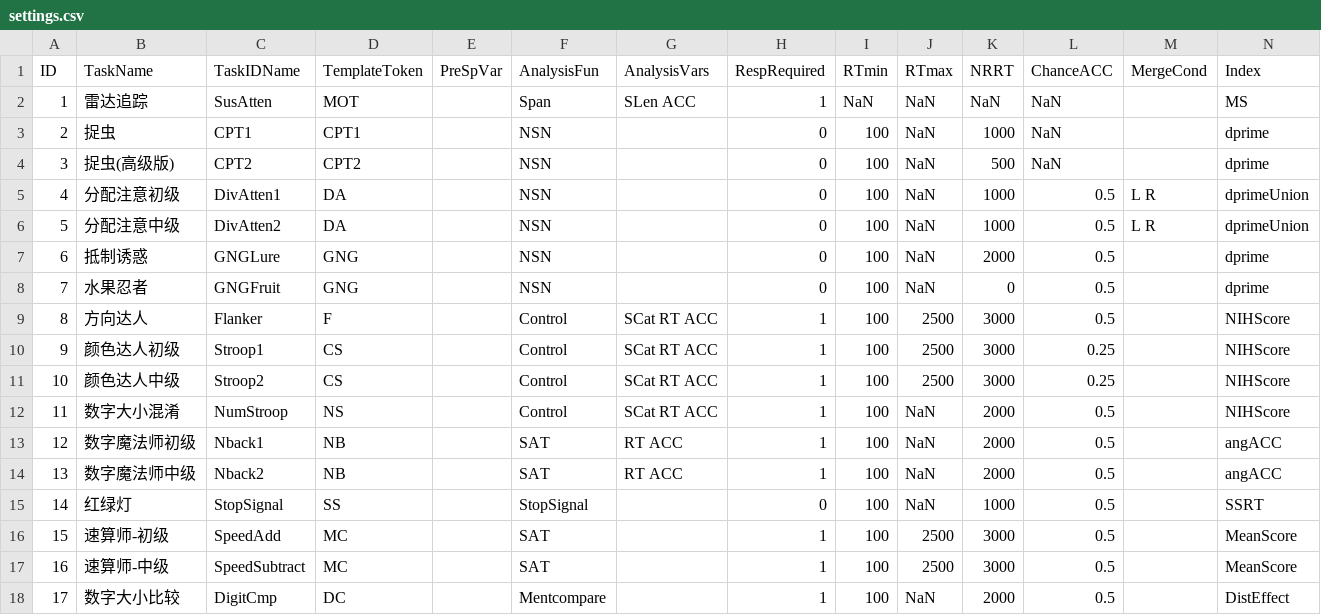
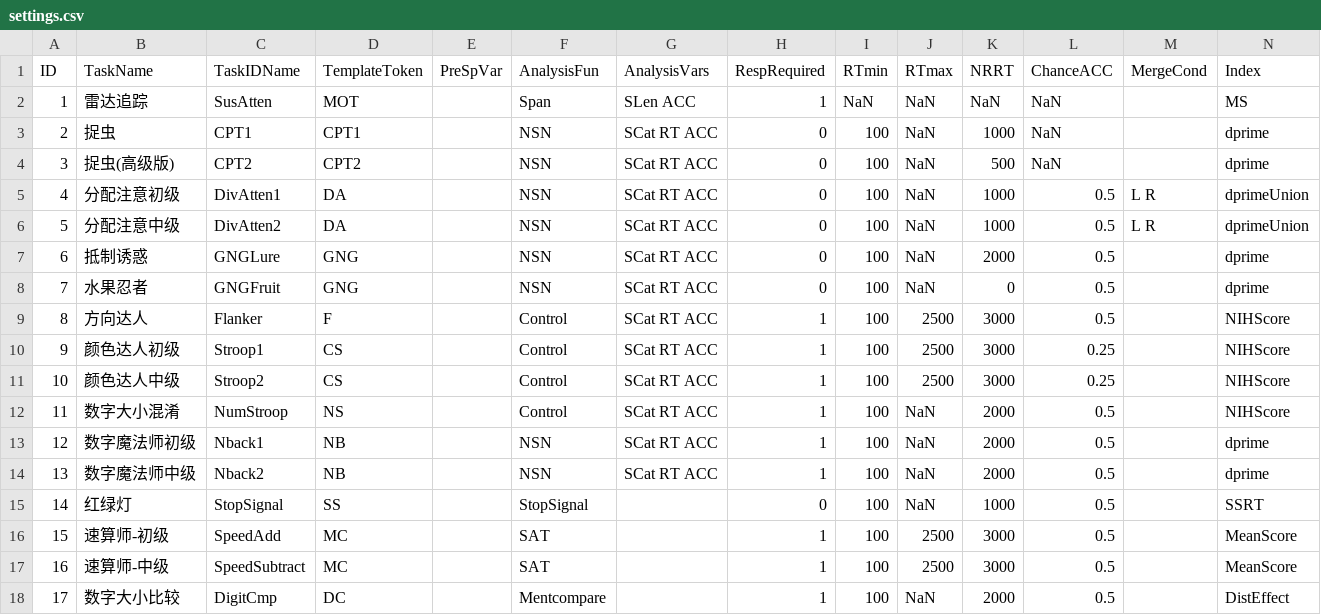
Before and after one commit to iquizoo/rawdata-parser, a CSV file: config/settings.csv, drawn as a sheet; only a part is shown.

Commit message:
NEW PROTOCOL: now support for 'NSN' task is okay.

```diff
--- a/config/settings.csv
+++ b/config/settings.csv
@@ -2,8 +2,8 @@ ID,TaskName,TaskIDName,TemplateToken,PreSpVar,AnalysisFun,AnalysisVars,RespRequi
 1,"雷达追踪","SusAtten","MOT","","Span","SLen ACC",1,NaN,NaN,NaN,NaN,"","MS"
-2,"捉虫","CPT1","CPT1","","NSN","",0,100,NaN,1000,NaN,"","dprime"
-3,"捉虫(高级版)","CPT2","CPT2","","NSN","",0,100,NaN,500,NaN,"","dprime"
-4,"分配注意初级","DivAtten1","DA","","NSN","",0,100,NaN,1000,0.5,"L R","dprimeUnion"
-5,"分配注意中级","DivAtten2","DA","","NSN","",0,100,NaN,1000,0.5,"L R","dprimeUnion"
-6,"抵制诱惑","GNGLure","GNG","","NSN","",0,100,NaN,2000,0.5,"","dprime"
-7,"水果忍者","GNGFruit","GNG","","NSN","",0,100,NaN,0,0.5,"","dprime"
+2,"捉虫","CPT1","CPT1","","NSN","SCat RT ACC",0,100,NaN,1000,NaN,"","dprime"
+3,"捉虫(高级版)","CPT2","CPT2","","NSN","SCat RT ACC",0,100,NaN,500,NaN,"","dprime"
+4,"分配注意初级","DivAtten1","DA","","NSN","SCat RT ACC",0,100,NaN,1000,0.5,"L R","dprimeUnion"
+5,"分配注意中级","DivAtten2","DA","","NSN","SCat RT ACC",0,100,NaN,1000,0.5,"L R","dprimeUnion"
+6,"抵制诱惑","GNGLure","GNG","","NSN","SCat RT ACC",0,100,NaN,2000,0.5,"","dprime"
+7,"水果忍者","GNGFruit","GNG","","NSN","SCat RT ACC",0,100,NaN,0,0.5,"","dprime"
 8,"方向达人","Flanker","F","","Control","SCat RT ACC",1,100,2500,3000,0.5,"","NIHScore"
@@ -12,4 +12,4 @@ ID,TaskName,TaskIDName,TemplateToken,PreSpVar,AnalysisFun,AnalysisVars,RespRequi
 11,"数字大小混淆","NumStroop","NS","","Control","SCat RT ACC",1,100,NaN,2000,0.5,"","NIHScore"
-12,"数字魔法师初级","Nback1","NB","","SAT","RT ACC",1,100,NaN,2000,0.5,"","angACC"
-13,"数字魔法师中级","Nback2","NB","","SAT","RT ACC",1,100,NaN,2000,0.5,"","angACC"
+12,"数字魔法师初级","Nback1","NB","","NSN","SCat RT ACC",1,100,NaN,2000,0.5,"","dprime"
+13,"数字魔法师中级","Nback2","NB","","NSN","SCat RT ACC",1,100,NaN,2000,0.5,"","dprime"
 14,"红绿灯","StopSignal","SS","","StopSignal","",0,100,NaN,1000,0.5,"","SSRT"
```
Also changed, not shown: 2 other files.
